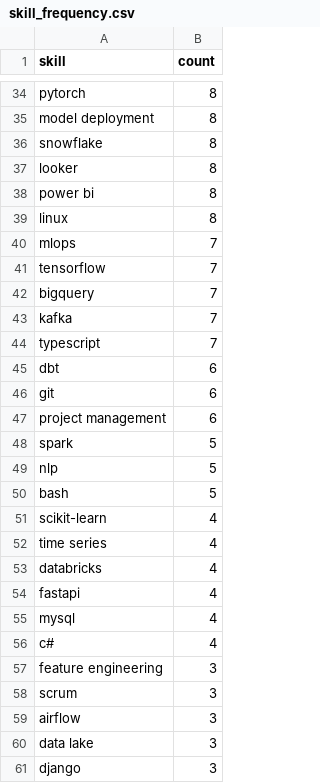
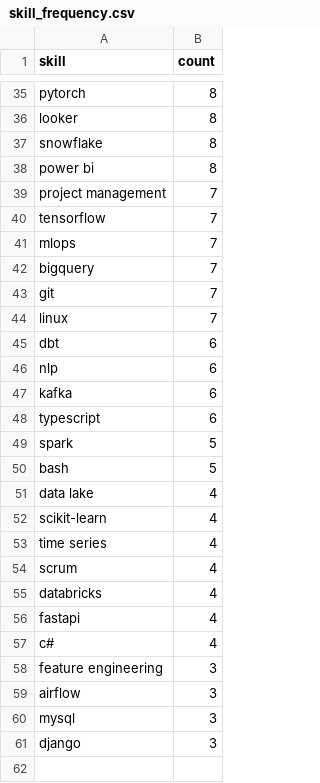
Before and after one commit to reddymohan-pro/pathfinder-job-navigator, a CSV file: data/skill_frequency.csv, drawn as a sheet; only a part is shown, gaps mark what is left out; removed rows and columns are numbered as before the commit, all else as after; the diff covers the shown part only; the diff names each change by its address in the sheet, - before the commit and + after, or states it on an @@ line.

```diff
--- a/data/skill_frequency.csv
+++ b/data/skill_frequency.csv
-A36 (skill): model deployment
+A36 (skill): looker
-row 37: looker | 8
-row 39: linux | 8
+row 39: project management | 7
@@ row 41 moved to row 40: tensorflow @@
-row 43: kafka | 7
-A43 (skill): typescript
+A43 (skill): git
+row 44: linux | 7
-A46 (skill): git
+A46 (skill): nlp
+row 47: kafka | 6
-A48 (skill): project management
+A48 (skill): typescript
-row 49: nlp | 5
+row 51: data lake | 4
+row 54: scrum | 4
-row 55: mysql | 4
-row 58: scrum | 3
-A60 (skill): data lake
+A60 (skill): mysql
```
Also changed, not shown: 12 added rows, 11 removed rows, 1 moved row and 15 edited cells elsewhere in this file, 3 other files.
